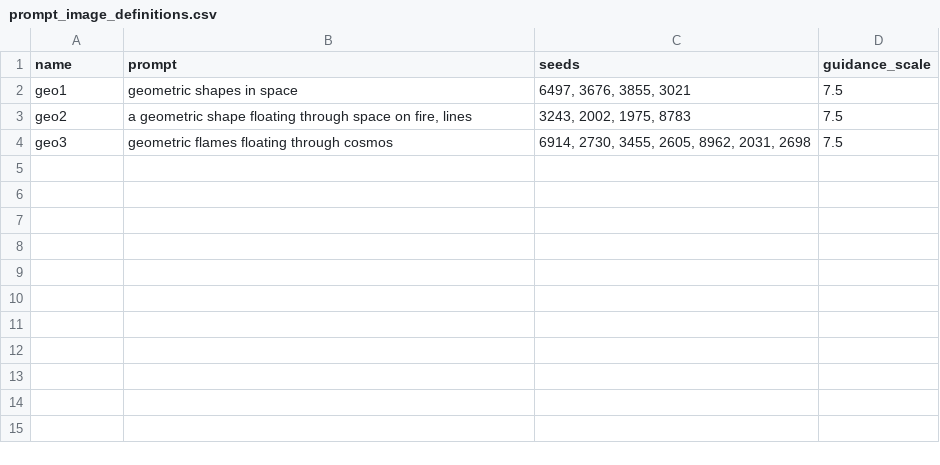
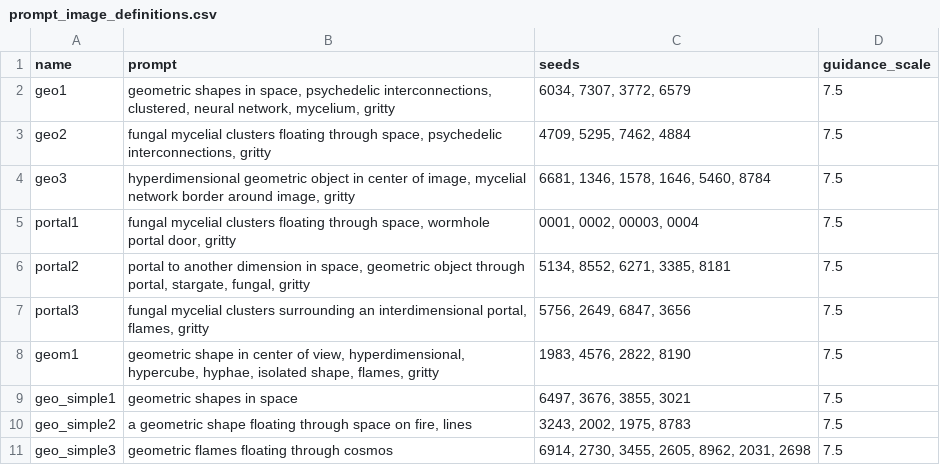
Before and after one commit to aspitarl/AI-Art, a CSV file: song_meta/escape/prompt_image_definitions.csv, drawn as a sheet.

Commit message:
generate new prompt images test round 2

```diff
--- a/song_meta/escape/prompt_image_definitions.csv
+++ b/song_meta/escape/prompt_image_definitions.csv
@@ -1,4 +1,11 @@
 name,prompt,seeds,guidance_scale
-geo1,geometric shapes in space,"6497, 3676, 3855, 3021",7.5
-geo2,"a geometric shape floating through space on fire, lines","3243, 2002, 1975, 8783", 7.5
-geo3,geometric flames floating through cosmos,"6914, 2730, 3455, 2605, 8962, 2031, 2698", 7.5
+geo1,"geometric shapes in space, psychedelic interconnections, clustered, neural network, mycelium, gritty","6034, 7307, 3772, 6579",7.5
+geo2,"fungal mycelial clusters floating through space, psychedelic interconnections, gritty","4709, 5295, 7462, 4884"," 7.5"
+geo3,"hyperdimensional geometric object in center of image, mycelial network border around image, gritty","6681, 1346, 1578, 1646, 5460, 8784"," 7.5"
+portal1,"fungal mycelial clusters floating through space, wormhole portal door, gritty","0001, 0002, 00003, 0004"," 7.5"
+portal2,"portal to another dimension in space, geometric object through portal, stargate, fungal, gritty","5134, 8552, 6271, 3385, 8181"," 7.5"
+portal3,"fungal mycelial clusters surrounding an interdimensional portal, flames, gritty","5756, 2649, 6847, 3656"," 7.5"
+geom1,"geometric shape in center of view, hyperdimensional, hypercube, hyphae, isolated shape, flames, gritty","1983, 4576, 2822, 8190"," 7.5"
+geo_simple1,geometric shapes in space,"6497, 3676, 3855, 3021",7.5
+geo_simple2,"a geometric shape floating through space on fire, lines","3243, 2002, 1975, 8783", 7.5
+geo_simple3,geometric flames floating through cosmos,"6914, 2730, 3455, 2605, 8962, 2031, 2698", 7.5
```
Also changed, not shown: 3 other files.
